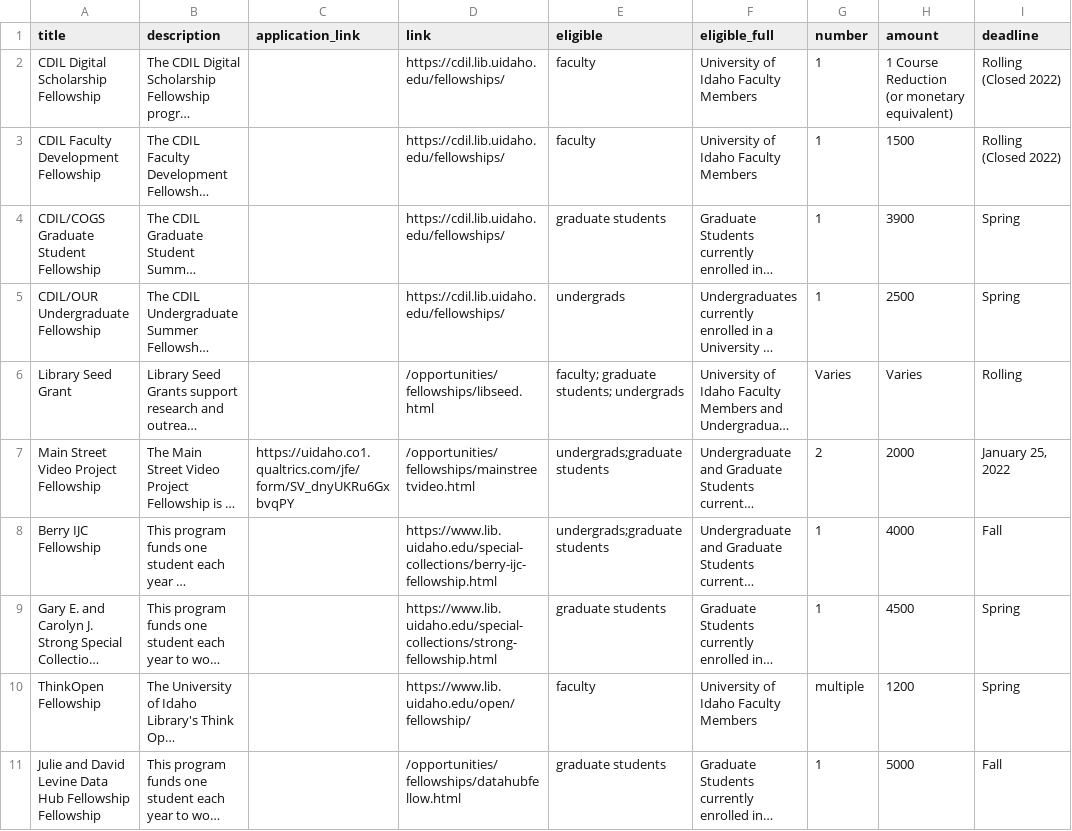
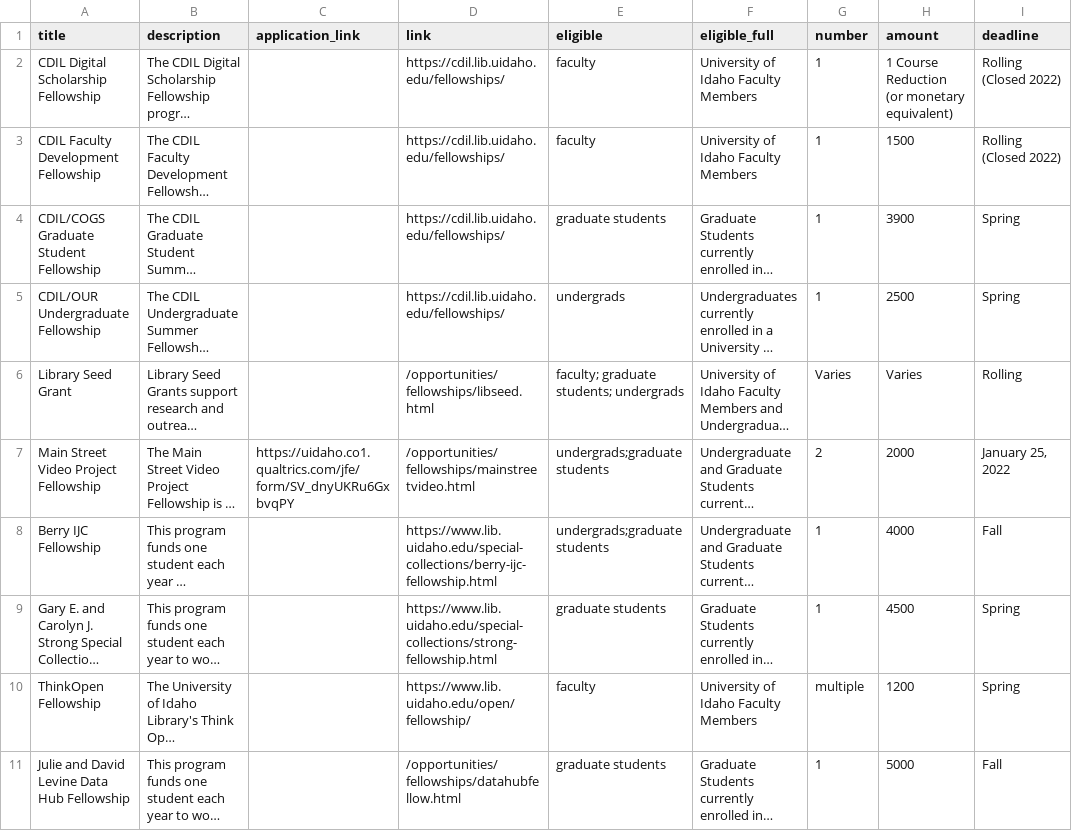
Before and after one commit to uidaholib/main-web-redesign_draft, a CSV file: _data/opportunities_fellowships.csv, drawn as a sheet; only a part is shown; long unchanged cells end in …; the diff names each change by its address in the sheet, - before the commit and + after, or states it on an @@ line.

Commit message:
fix double fellowship

```diff
--- a/_data/opportunities_fellowships.csv
+++ b/_data/opportunities_fellowships.csv
-A11 (title): …Hub Fellowship Fellowship
+A11 (title): …Hub Fellowship
```
